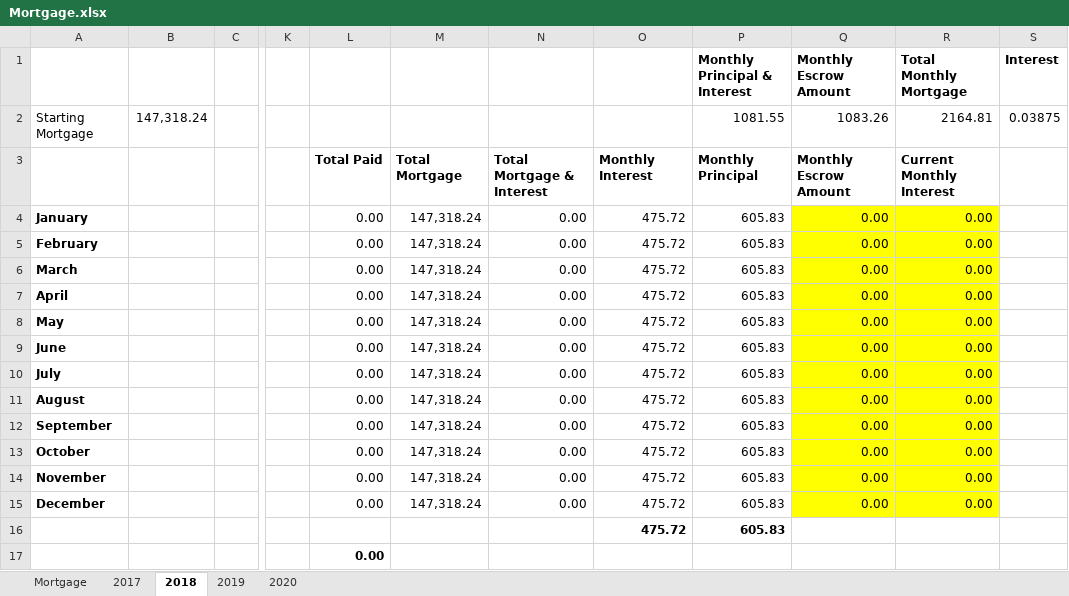
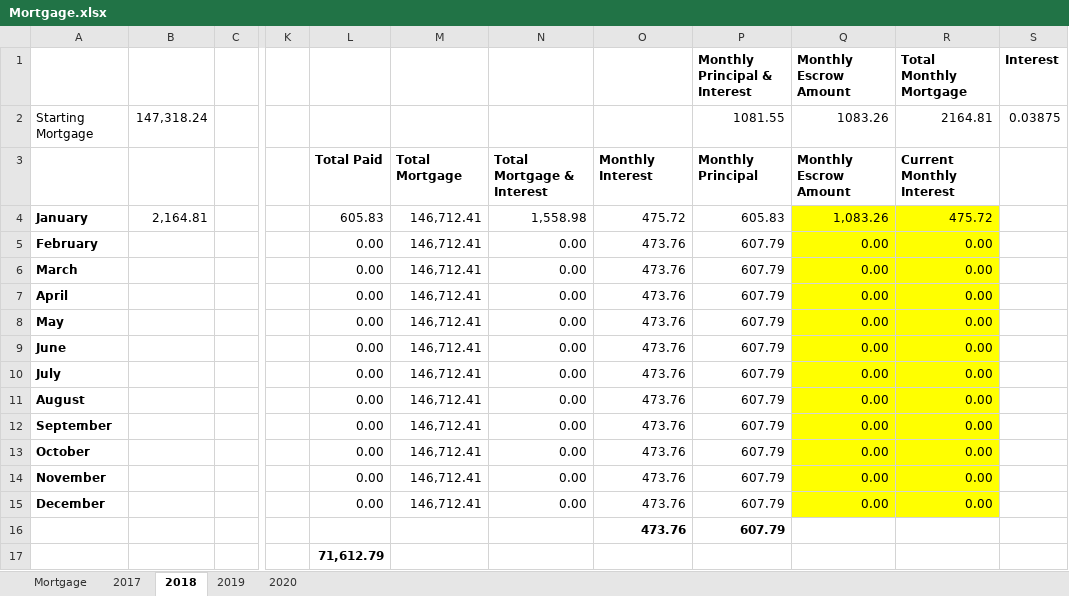
Before and after one commit to eplugplay/DividendLibertyCommercial, an Excel workbook: DividendLiberty/Mortgage.xlsx, sheet 2018, drawn as a sheet; only a part is shown, gaps mark what is left out; values as stored, in another font and other column widths than the file's, no borders; removed rows and columns are numbered as before the commit, all else as after; rows hold the shown columns only; the diff names each change by its address in the sheet, - before the commit and + after, or states it on an @@ line.

Commit message:
updated mortgage

```diff
--- a/DividendLiberty/Mortgage.xlsx (sheet 2018)
+++ b/DividendLiberty/Mortgage.xlsx (sheet 2018)
-B4: (empty)
+B4: 2,164.81
-L4: 0.00
+L4: 605.83
-M4:M15: 147,318.24
+M4:M15: 146,712.41
-N4: 0.00
+N4: 1,558.98
-Q4 (Monthly Escrow Amount): 0.00
+Q4 (Monthly Escrow Amount): 1,083.26
-R4 (Total Monthly Mortgage): 0.00
+R4 (Total Monthly Mortgage): 475.72
-O5:O15: 475.72
+O5:O15: 473.76
-P5:P15 (Monthly Principal & Interest): 605.83
+P5:P15 (Monthly Principal & Interest): 607.79
-row 16:  |  |  |  |  |  |  | 475.72 | 605.83
+row 16:  |  |  |  |  |  |  | 473.76 | 607.79
-L17: 0.00
+L17: 71,612.79
```
Also changed, not shown: sheet 2019, sheet 2020, sheet Mortgage, 1 other file.
